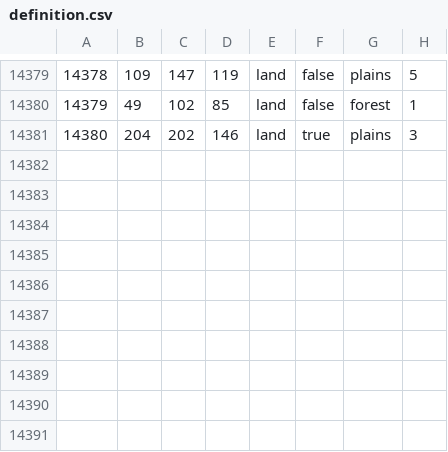
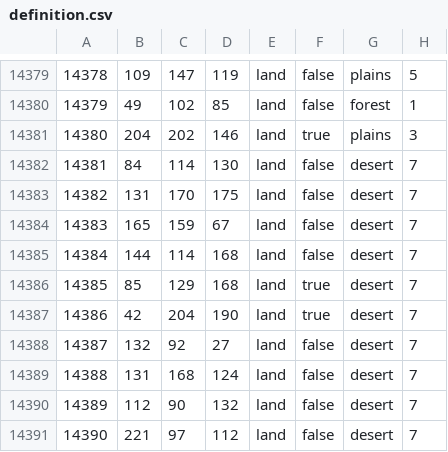
Before and after one commit to Team-EoaNB-Redux/EoaNBR, a CSV file: toi/map/definition.csv, drawn as a sheet; only a part is shown, gaps mark what is left out.

```diff
--- a/toi/map/definition.csv
+++ b/toi/map/definition.csv
@@ -14381 +14381,11 @@
 14380;204;202;146;land;true;plains;3
+14381;84;114;130;land;false;desert;7
+14382;131;170;175;land;false;desert;7
+14383;165;159;67;land;false;desert;7
+14384;144;114;168;land;false;desert;7
+14385;85;129;168;land;true;desert;7
+14386;42;204;190;land;true;desert;7
+14387;132;92;27;land;false;desert;7
+14388;131;168;124;land;false;desert;7
+14389;112;90;132;land;false;desert;7
+14390;221;97;112;land;false;desert;7
```
Also changed, not shown: toi/map/adjacencies.csv, 19 other files.
